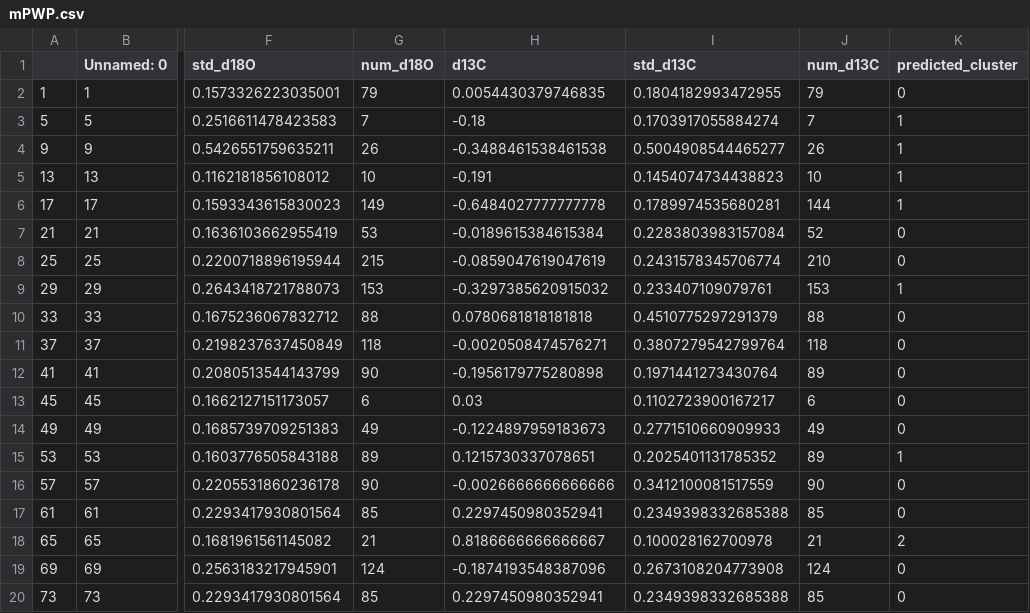
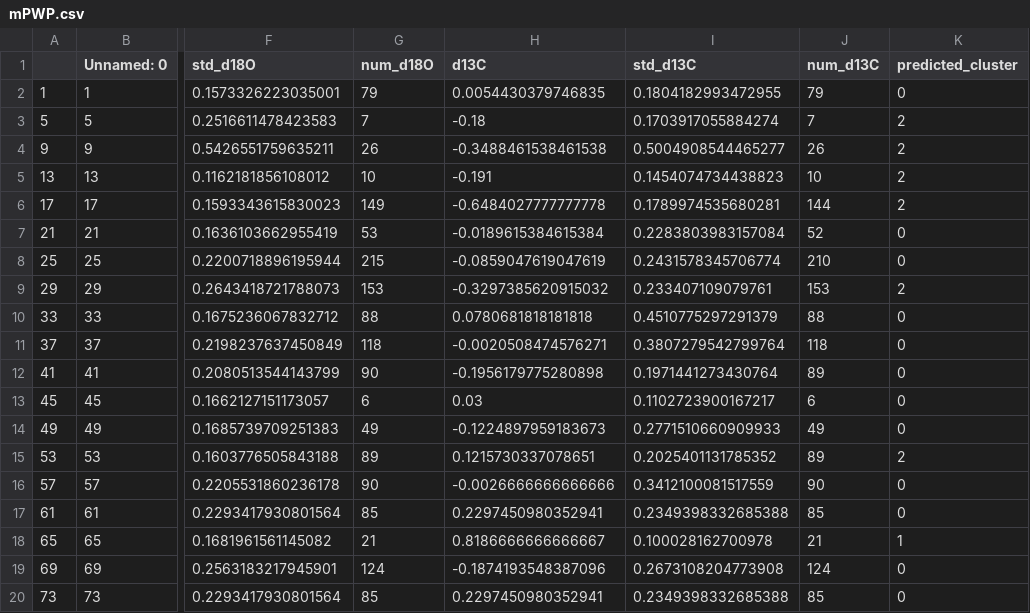
Before and after one commit to FmDG/PlioPacTMmodel, a CSV file: data/cluster_data/mPWP.csv, drawn as a sheet; only a part is shown, gaps mark what is left out; the diff names each change by its address in the sheet, - before the commit and + after, or states it on an @@ line.

```diff
--- a/data/cluster_data/mPWP.csv
+++ b/data/cluster_data/mPWP.csv
-K3:K6 (predicted_cluster): 1
+K3:K6 (predicted_cluster): 2
-K9 (predicted_cluster): 1
+K9 (predicted_cluster): 2
-K15 (predicted_cluster): 1
+K15 (predicted_cluster): 2
-K18 (predicted_cluster): 2
+K18 (predicted_cluster): 1
```
Also changed, not shown: data/cluster_data/iNHG.csv, 6 other files.
